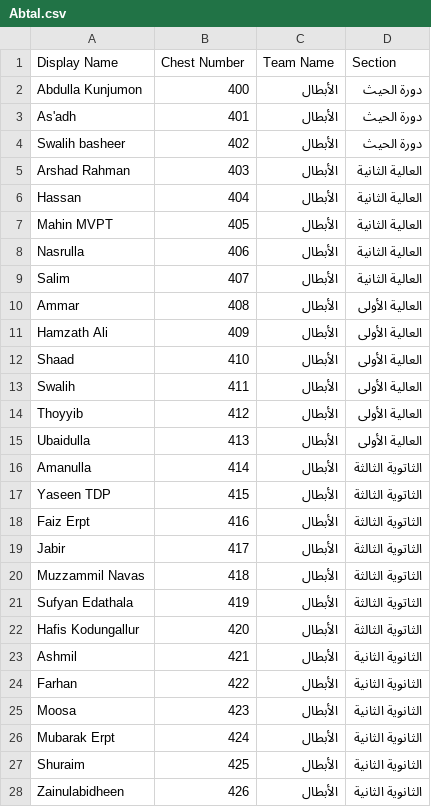
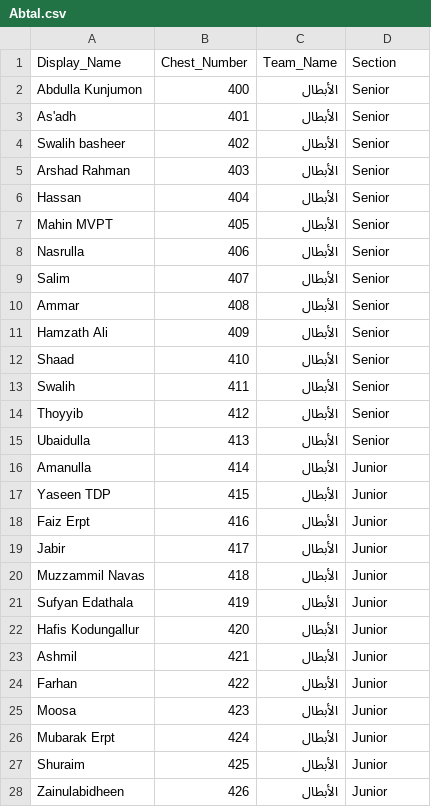
Before and after one commit to MHD-Hudaif/thanafus, a CSV file: teams/Abtal.csv, drawn as a sheet; only a part is shown; the diff covers the shown part only.

```diff
--- a/teams/Abtal.csv
+++ b/teams/Abtal.csv
@@ -1,28 +1,28 @@
-"Display Name","Chest Number","Team Name",Section
-"Abdulla Kunjumon",400,الأبطال,"دورة الحيث"
-As'adh,401,الأبطال,"دورة الحيث"
-"Swalih basheer",402,الأبطال,"دورة الحيث"
-"Arshad Rahman",403,الأبطال,"العالية الثانية"
-Hassan,404,الأبطال,"العالية الثانية"
-"Mahin MVPT",405,الأبطال,"العالية الثانية"
-Nasrulla,406,الأبطال,"العالية الثانية"
-Salim,407,الأبطال,"العالية الثانية"
-Ammar,408,الأبطال,"العالية الأولى"
-"Hamzath Ali",409,الأبطال,"العالية الأولى"
-Shaad,410,الأبطال,"العالية الأولى"
-"Swalih ",411,الأبطال,"العالية الأولى"
-Thoyyib,412,الأبطال,"العالية الأولى"
-Ubaidulla,413,الأبطال,"العالية الأولى"
-Amanulla,414,الأبطال,"الثاتوية الثالثة"
-"Yaseen TDP",415,الأبطال,"الثاتوية الثالثة"
-"Faiz Erpt",416,الأبطال,"الثاتوية الثالثة"
-Jabir,417,الأبطال,"الثاتوية الثالثة"
-"Muzzammil Navas",418,الأبطال,"الثاتوية الثالثة"
-"Sufyan Edathala",419,الأبطال,"الثاتوية الثالثة"
-"Hafis Kodungallur",420,الأبطال,"الثاتوية الثالثة"
-Ashmil,421,الأبطال,"الثانوية الثانية"
-Farhan,422,الأبطال,"الثانوية الثانية"
-Moosa,423,الأبطال,"الثانوية الثانية"
-"Mubarak Erpt",424,الأبطال,"الثانوية الثانية"
-Shuraim,425,الأبطال,"الثانوية الثانية"
-Zainulabidheen,426,الأبطال,"الثانوية الثانية"
+Display_Name,Chest_Number,Team_Name,Section
+Abdulla Kunjumon,400,الأبطال,Senior
+As'adh,401,الأبطال,Senior
+Swalih basheer,402,الأبطال,Senior
+Arshad Rahman,403,الأبطال,Senior
+Hassan,404,الأبطال,Senior
+Mahin MVPT,405,الأبطال,Senior
+Nasrulla,406,الأبطال,Senior
+Salim,407,الأبطال,Senior
+Ammar,408,الأبطال,Senior
+Hamzath Ali,409,الأبطال,Senior
+Shaad,410,الأبطال,Senior
+Swalih ,411,الأبطال,Senior
+Thoyyib,412,الأبطال,Senior
+Ubaidulla,413,الأبطال,Senior
+Amanulla,414,الأبطال,Junior
+Yaseen TDP,415,الأبطال,Junior
+Faiz Erpt,416,الأبطال,Junior
+Jabir,417,الأبطال,Junior
+Muzzammil Navas,418,الأبطال,Junior
+Sufyan Edathala,419,الأبطال,Junior
+Hafis Kodungallur,420,الأبطال,Junior
+Ashmil,421,الأبطال,Junior
+Farhan,422,الأبطال,Junior
+Moosa,423,الأبطال,Junior
+Mubarak Erpt,424,الأبطال,Junior
+Shuraim,425,الأبطال,Junior
+Zainulabidheen,426,الأبطال,Junior
```
Also changed, not shown: 33 edited cells elsewhere in this file, 17 other files.
